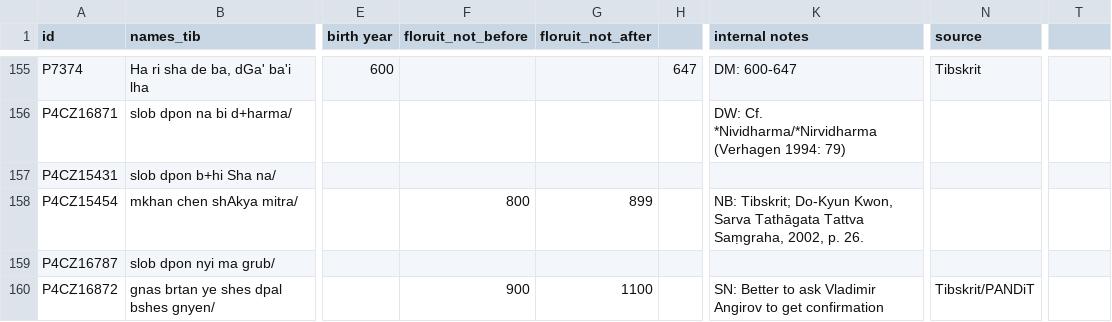
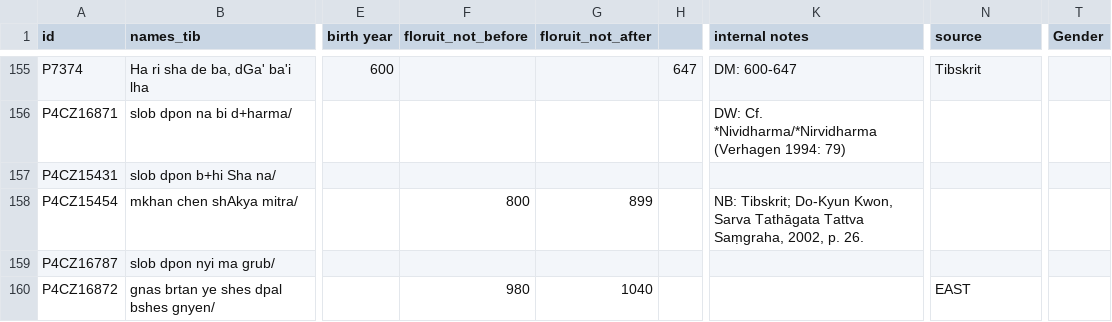
Before and after one commit to eroux/IATTC, a CSV file: csv/Persons-Ind.csv, drawn as a sheet; only a part is shown, gaps mark what is left out; the diff covers the shown part only; the diff names each change by its address in the sheet, - before the commit and + after, or states it on an @@ line.

Commit message:
update with online document (add Gender column)

```diff
--- a/csv/Persons-Ind.csv
+++ b/csv/Persons-Ind.csv
-T1: (empty)
+T1: Gender
-F160 (floruit_not_before): 900
+F160 (floruit_not_before): 980
-G160 (floruit_not_after): 1100
+G160 (floruit_not_after): 1040
-K160 (internal notes): SN: Better to ask Vladimir Angirov to get confirmation
+K160 (internal notes): (empty)
-N160 (source): Tibskrit/PANDiT
+N160 (source): EAST
```
Also changed, not shown: 1 added row, 1 removed row and 25 edited cells elsewhere in this file, csv/DergeTengyur.csv, csv/Persons-Tib.csv.
